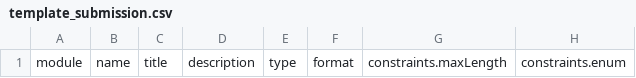
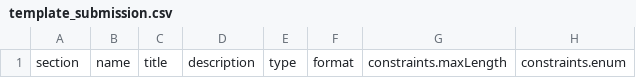
Before and after one commit to HEAL/heal-metadata-schemas, a CSV file: variable-level-metadata-schema/templates/template_submission.csv, drawn as a sheet; only a part is shown; the diff names each change by its address in the sheet, - before the commit and + after, or states it on an @@ line.

Commit message:
`module` to `section` as addressed in #40

```diff
--- a/variable-level-metadata-schema/templates/template_submission.csv
+++ b/variable-level-metadata-schema/templates/template_submission.csv
-A1: module
+A1: section
```
Also changed, not shown: 9 other files.
